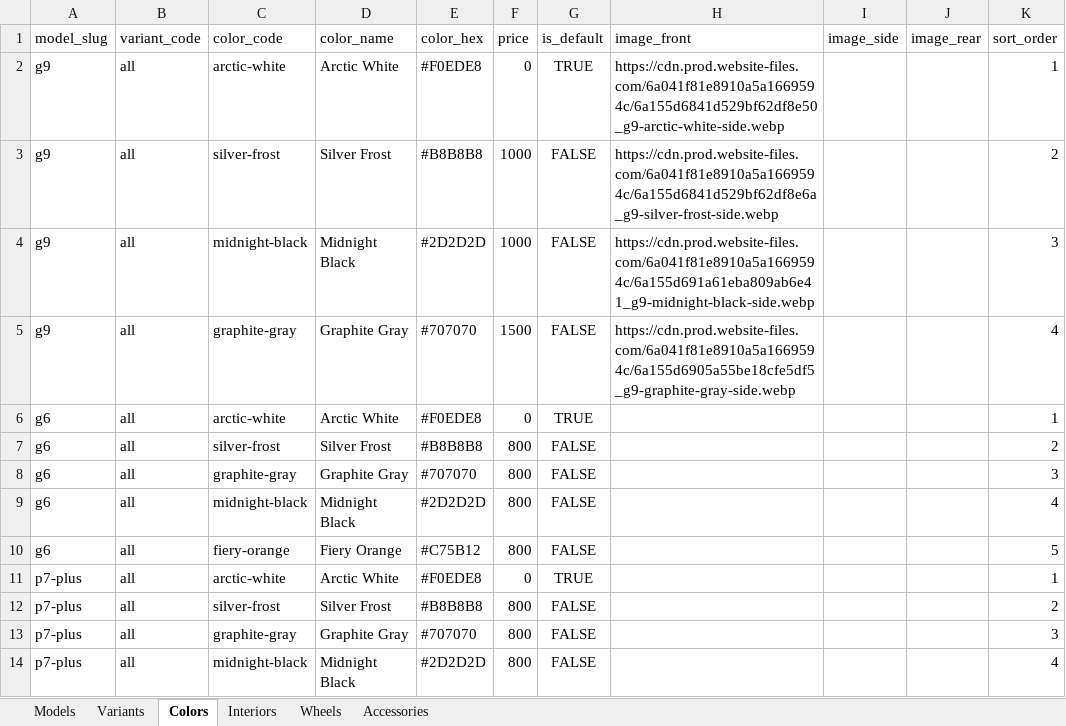
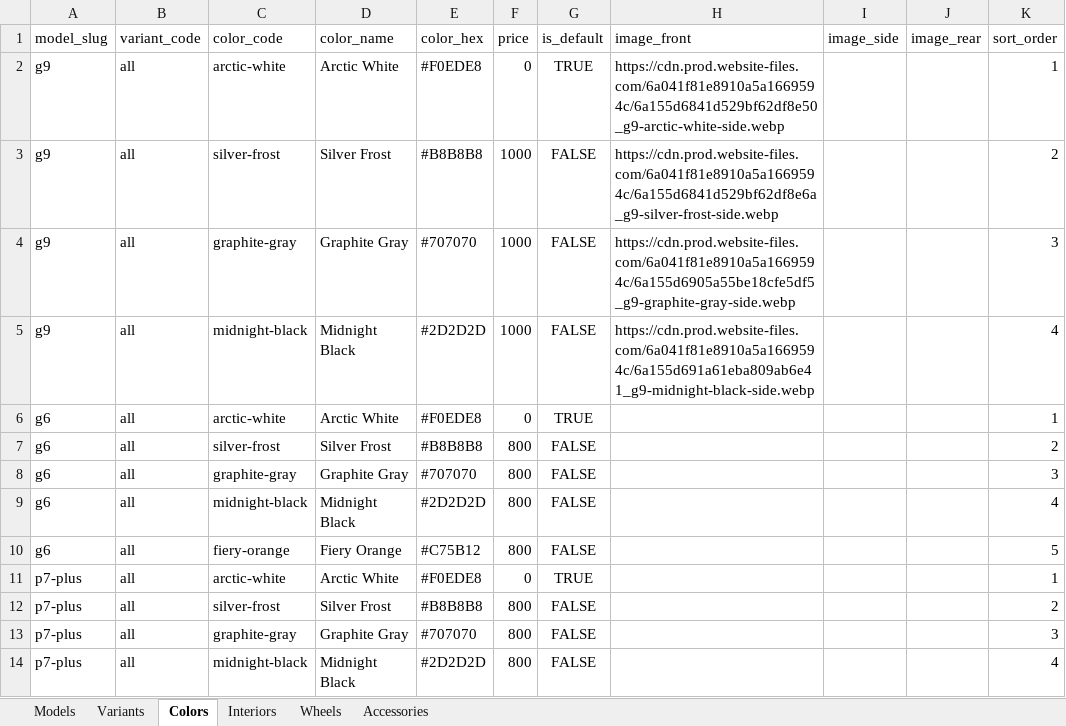
Before and after one commit to branda-agency/xpeng, an Excel workbook: configurator-data/xpeng-configurator-data.xlsx, sheet Colors, drawn as a sheet; values as stored, in another font and other column widths than the file's, no borders; removed rows and columns are numbered as before the commit, all else as after; the diff names each change by its address in the sheet, - before the commit and + after, or states it on an @@ line.

```diff
--- a/configurator-data/xpeng-configurator-data.xlsx (sheet Colors)
+++ b/configurator-data/xpeng-configurator-data.xlsx (sheet Colors)
+row 4: g9 | all | graphite-gray | Graphite Gray | #707070 | 1000 | FALSE | https://cdn.prod.website-files.com/6a041f81e8910a5a1669594c/6a155d6905a55be18cfe5df5_g9-graphite-gray-side.webp |  |  | 3
-K5 (sort_order): 3
+K5 (sort_order): 4
-row 5: g9 | all | graphite-gray | Graphite Gray | #707070 | 1500 | FALSE | https://cdn.prod.website-files.com/6a041f81e8910a5a1669594c/6a155d6905a55be18cfe5df5_g9-graphite-gray-side.webp |  |  | 4
```
Also changed, not shown: sheet Interiors, sheet Accessories, sheet Wheels, sheet Variants, 1 other file.
